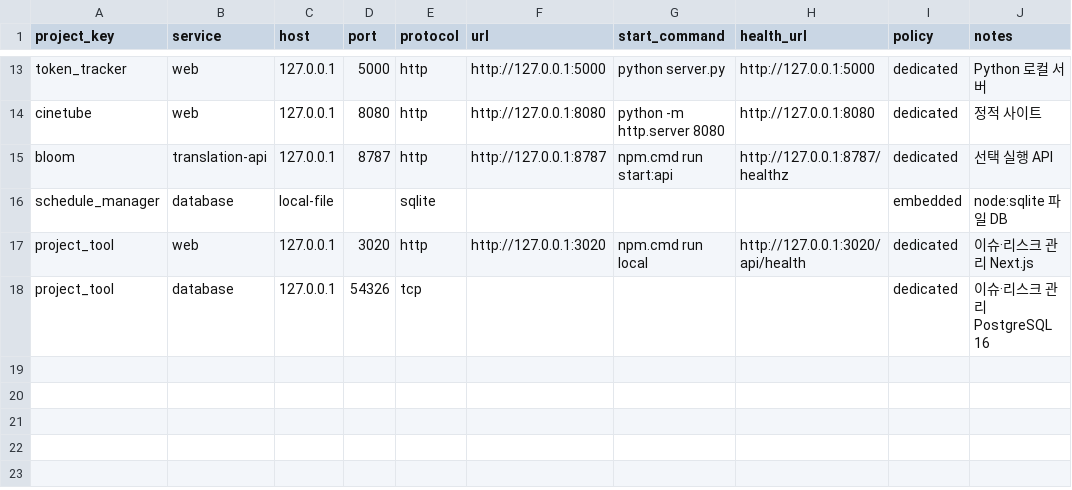
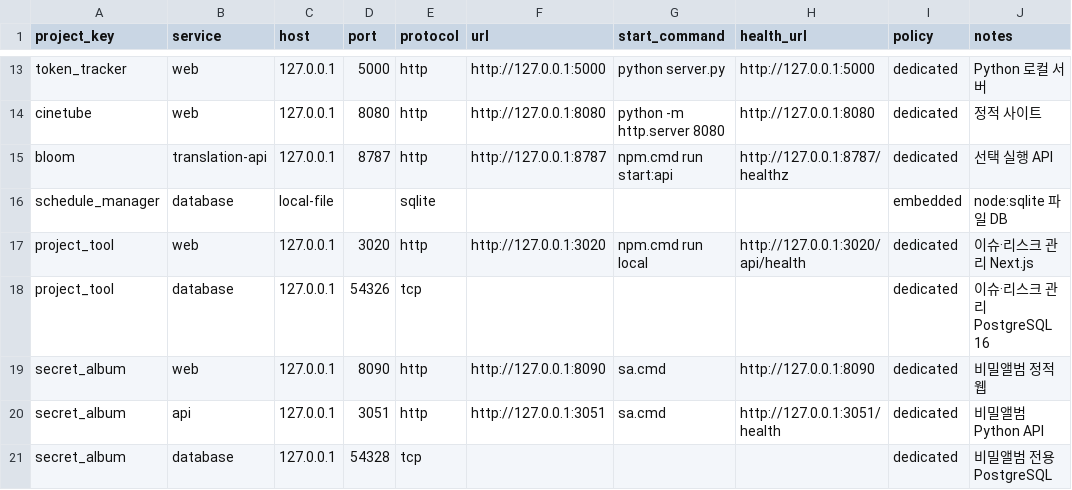
Before and after one commit to mohenz/project-control, a CSV file: project_docs/development_systems.csv, drawn as a sheet; only a part is shown, gaps mark what is left out; the diff names each change by its address in the sheet, - before the commit and + after, or states it on an @@ line.

Commit message:
Register secret album project progress

```diff
--- a/project_docs/development_systems.csv
+++ b/project_docs/development_systems.csv
+row 19: secret_album | web | 127.0.0.1 | 8090 | http | http://127.0.0.1:8090 | sa.cmd | http://127.0.0.1:8090 | dedicated | 비밀앨범 정적 웹
+row 20: secret_album | api | 127.0.0.1 | 3051 | http | http://127.0.0.1:3051 | sa.cmd | http://127.0.0.1:3051/health | dedicated | 비밀앨범 Python API
+row 21: secret_album | database | 127.0.0.1 | 54328 | tcp |  |  |  | dedicated | 비밀앨범 전용 PostgreSQL
```
Also changed, not shown: 2 other files.
